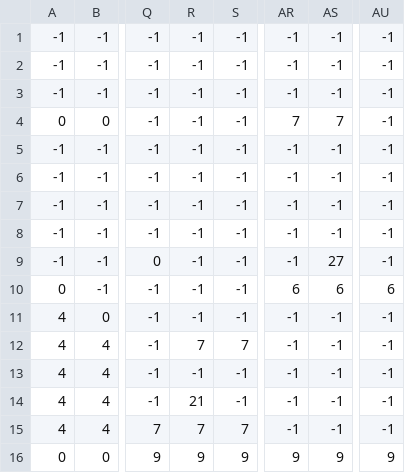
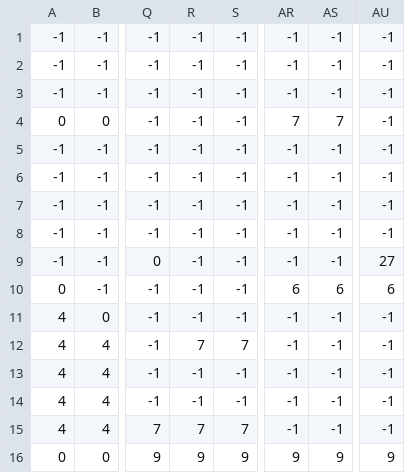
Before and after one commit to ffwatcharin/YingHaiTai, a CSV file: level3_data.csv, drawn as a sheet; only a part is shown, gaps mark what is left out; the diff names each change by its address in the sheet, - before the commit and + after, or states it on an @@ line.

```diff
--- a/level3_data.csv
+++ b/level3_data.csv
-AS9: 27
+AS9: -1
-AU9: -1
+AU9: 27
-R14: 21
+R14: -1
```
Also changed, not shown: 3 other files.
